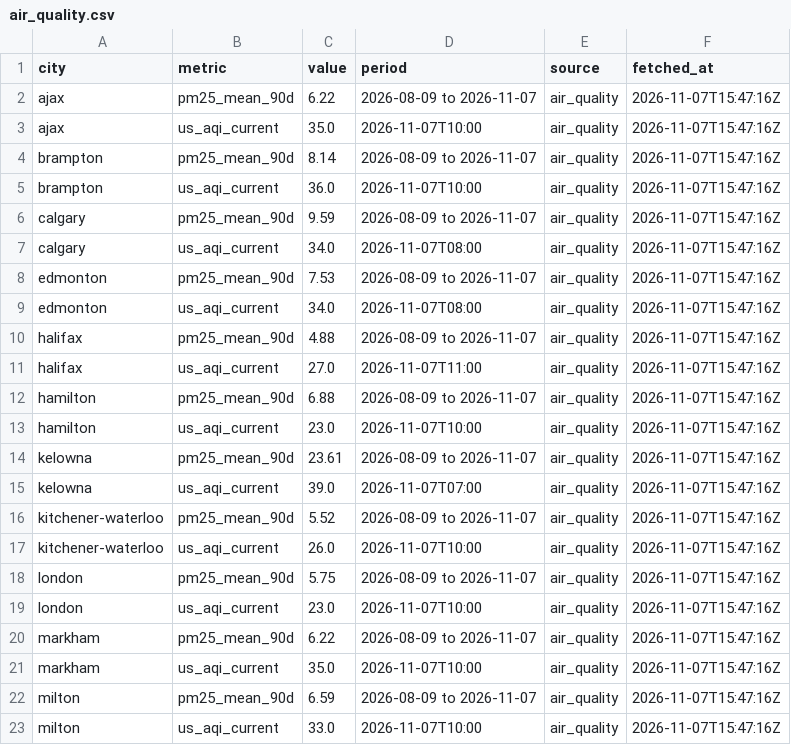
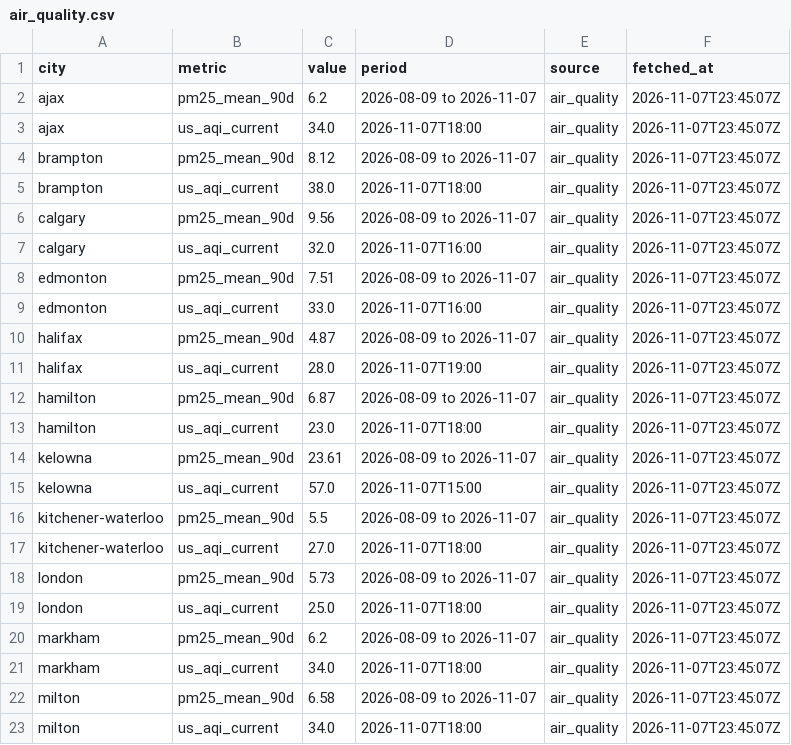
Before and after one commit to imran-ahmed377/city_rank_ai, a CSV file: data/metrics/air_quality.csv, drawn as a sheet; only a part is shown; the diff covers the shown part only.

```diff
--- a/data/metrics/air_quality.csv
+++ b/data/metrics/air_quality.csv
@@ -1,23 +1,23 @@
 city,metric,value,period,source,fetched_at
-ajax,pm25_mean_90d,6.22,2026-08-09 to 2026-11-07,air_quality,2026-11-07T15:47:16Z
-ajax,us_aqi_current,35.0,2026-11-07T10:00,air_quality,2026-11-07T15:47:16Z
-brampton,pm25_mean_90d,8.14,2026-08-09 to 2026-11-07,air_quality,2026-11-07T15:47:16Z
-brampton,us_aqi_current,36.0,2026-11-07T10:00,air_quality,2026-11-07T15:47:16Z
-calgary,pm25_mean_90d,9.59,2026-08-09 to 2026-11-07,air_quality,2026-11-07T15:47:16Z
-calgary,us_aqi_current,34.0,2026-11-07T08:00,air_quality,2026-11-07T15:47:16Z
-edmonton,pm25_mean_90d,7.53,2026-08-09 to 2026-11-07,air_quality,2026-11-07T15:47:16Z
-edmonton,us_aqi_current,34.0,2026-11-07T08:00,air_quality,2026-11-07T15:47:16Z
-halifax,pm25_mean_90d,4.88,2026-08-09 to 2026-11-07,air_quality,2026-11-07T15:47:16Z
-halifax,us_aqi_current,27.0,2026-11-07T11:00,air_quality,2026-11-07T15:47:16Z
-hamilton,pm25_mean_90d,6.88,2026-08-09 to 2026-11-07,air_quality,2026-11-07T15:47:16Z
-hamilton,us_aqi_current,23.0,2026-11-07T10:00,air_quality,2026-11-07T15:47:16Z
-kelowna,pm25_mean_90d,23.61,2026-08-09 to 2026-11-07,air_quality,2026-11-07T15:47:16Z
-kelowna,us_aqi_current,39.0,2026-11-07T07:00,air_quality,2026-11-07T15:47:16Z
-kitchener-waterloo,pm25_mean_90d,5.52,2026-08-09 to 2026-11-07,air_quality,2026-11-07T15:47:16Z
-kitchener-waterloo,us_aqi_current,26.0,2026-11-07T10:00,air_quality,2026-11-07T15:47:16Z
-london,pm25_mean_90d,5.75,2026-08-09 to 2026-11-07,air_quality,2026-11-07T15:47:16Z
-london,us_aqi_current,23.0,2026-11-07T10:00,air_quality,2026-11-07T15:47:16Z
-markham,pm25_mean_90d,6.22,2026-08-09 to 2026-11-07,air_quality,2026-11-07T15:47:16Z
-markham,us_aqi_current,35.0,2026-11-07T10:00,air_quality,2026-11-07T15:47:16Z
-milton,pm25_mean_90d,6.59,2026-08-09 to 2026-11-07,air_quality,2026-11-07T15:47:16Z
-milton,us_aqi_current,33.0,2026-11-07T10:00,air_quality,2026-11-07T15:47:16Z
+ajax,pm25_mean_90d,6.2,2026-08-09 to 2026-11-07,air_quality,2026-11-07T23:45:07Z
+ajax,us_aqi_current,34.0,2026-11-07T18:00,air_quality,2026-11-07T23:45:07Z
+brampton,pm25_mean_90d,8.12,2026-08-09 to 2026-11-07,air_quality,2026-11-07T23:45:07Z
+brampton,us_aqi_current,38.0,2026-11-07T18:00,air_quality,2026-11-07T23:45:07Z
+calgary,pm25_mean_90d,9.56,2026-08-09 to 2026-11-07,air_quality,2026-11-07T23:45:07Z
+calgary,us_aqi_current,32.0,2026-11-07T16:00,air_quality,2026-11-07T23:45:07Z
+edmonton,pm25_mean_90d,7.51,2026-08-09 to 2026-11-07,air_quality,2026-11-07T23:45:07Z
+edmonton,us_aqi_current,33.0,2026-11-07T16:00,air_quality,2026-11-07T23:45:07Z
+halifax,pm25_mean_90d,4.87,2026-08-09 to 2026-11-07,air_quality,2026-11-07T23:45:07Z
+halifax,us_aqi_current,28.0,2026-11-07T19:00,air_quality,2026-11-07T23:45:07Z
+hamilton,pm25_mean_90d,6.87,2026-08-09 to 2026-11-07,air_quality,2026-11-07T23:45:07Z
+hamilton,us_aqi_current,23.0,2026-11-07T18:00,air_quality,2026-11-07T23:45:07Z
+kelowna,pm25_mean_90d,23.61,2026-08-09 to 2026-11-07,air_quality,2026-11-07T23:45:07Z
+kelowna,us_aqi_current,57.0,2026-11-07T15:00,air_quality,2026-11-07T23:45:07Z
+kitchener-waterloo,pm25_mean_90d,5.5,2026-08-09 to 2026-11-07,air_quality,2026-11-07T23:45:07Z
+kitchener-waterloo,us_aqi_current,27.0,2026-11-07T18:00,air_quality,2026-11-07T23:45:07Z
+london,pm25_mean_90d,5.73,2026-08-09 to 2026-11-07,air_quality,2026-11-07T23:45:07Z
+london,us_aqi_current,25.0,2026-11-07T18:00,air_quality,2026-11-07T23:45:07Z
+markham,pm25_mean_90d,6.2,2026-08-09 to 2026-11-07,air_quality,2026-11-07T23:45:07Z
+markham,us_aqi_current,34.0,2026-11-07T18:00,air_quality,2026-11-07T23:45:07Z
+milton,pm25_mean_90d,6.58,2026-08-09 to 2026-11-07,air_quality,2026-11-07T23:45:07Z
+milton,us_aqi_current,34.0,2026-11-07T18:00,air_quality,2026-11-07T23:45:07Z
```
Also changed, not shown: 83 edited cells elsewhere in this file, data/history/rankings.csv, data/history/weather_observations.csv, 7 other files.
